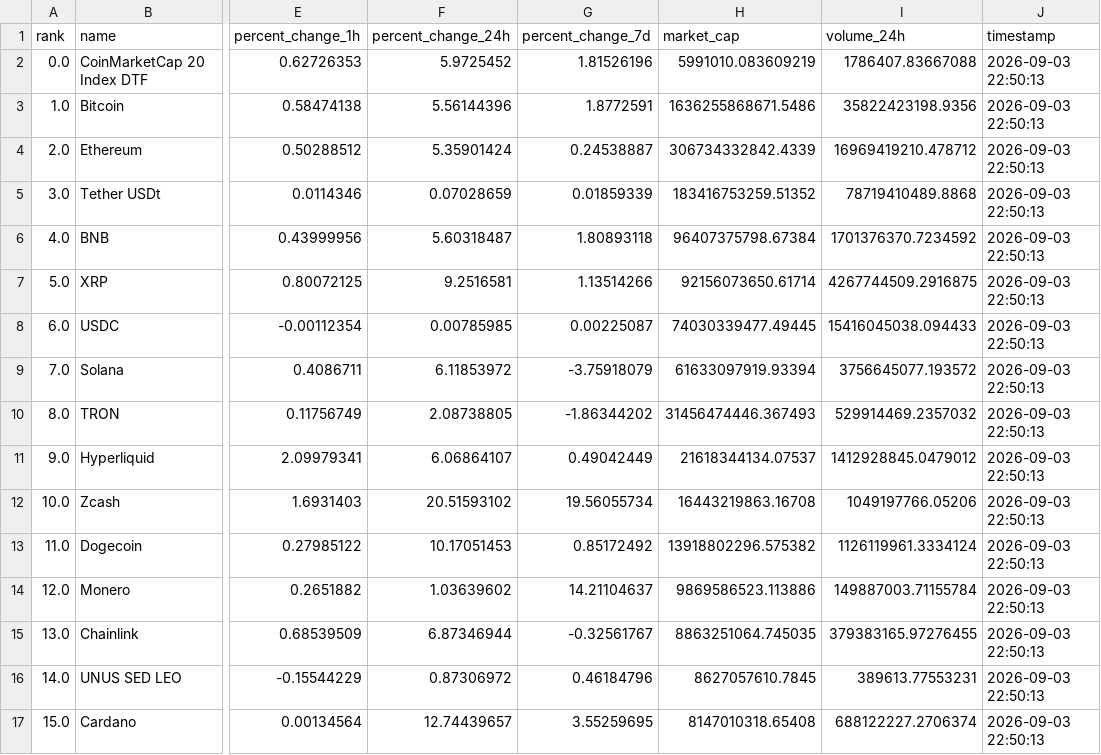
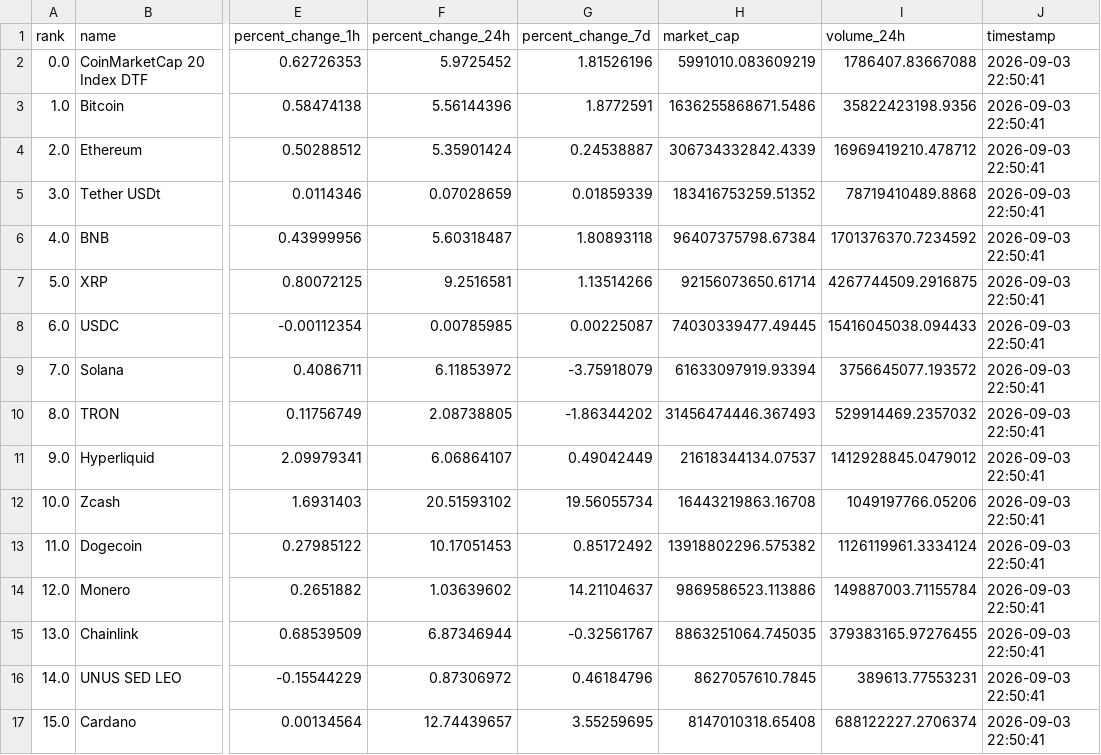
Before and after one commit to Canerdonerrr/crypto-market-clone, a CSV file: crypto_snapshot.csv, drawn as a sheet; only a part is shown, gaps mark what is left out; the diff names each change by its address in the sheet, - before the commit and + after, or states it on an @@ line.

Commit message:
Auto-update snapshot: 2026-09-03 22:50:41

```diff
--- a/crypto_snapshot.csv
+++ b/crypto_snapshot.csv
-J2:J17 (timestamp): 2026-09-03 22:50:13
+J2:J17 (timestamp): 2026-09-03 22:50:41
```
Also changed, not shown: 1 other file.
